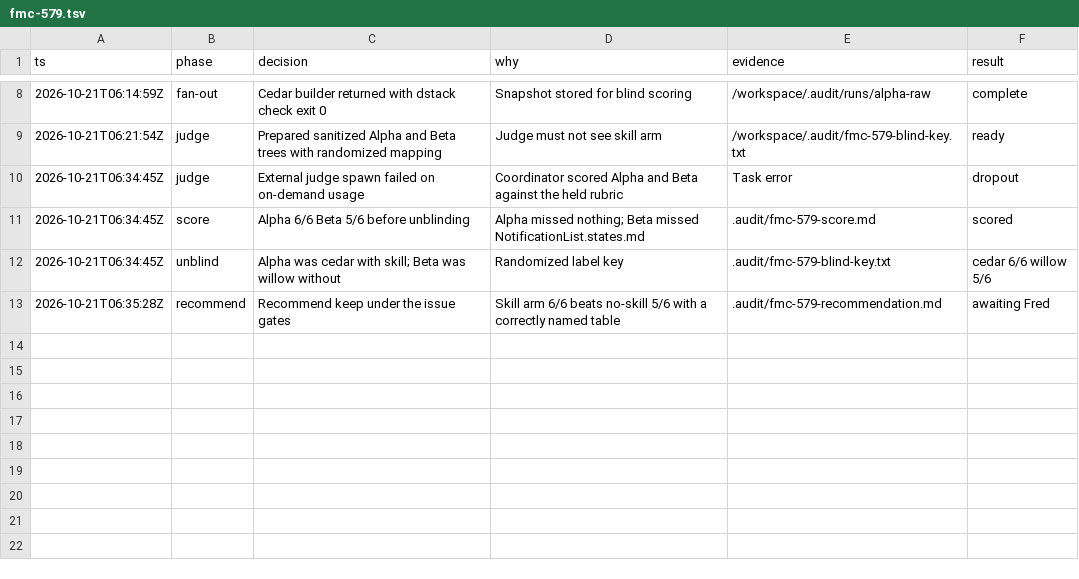
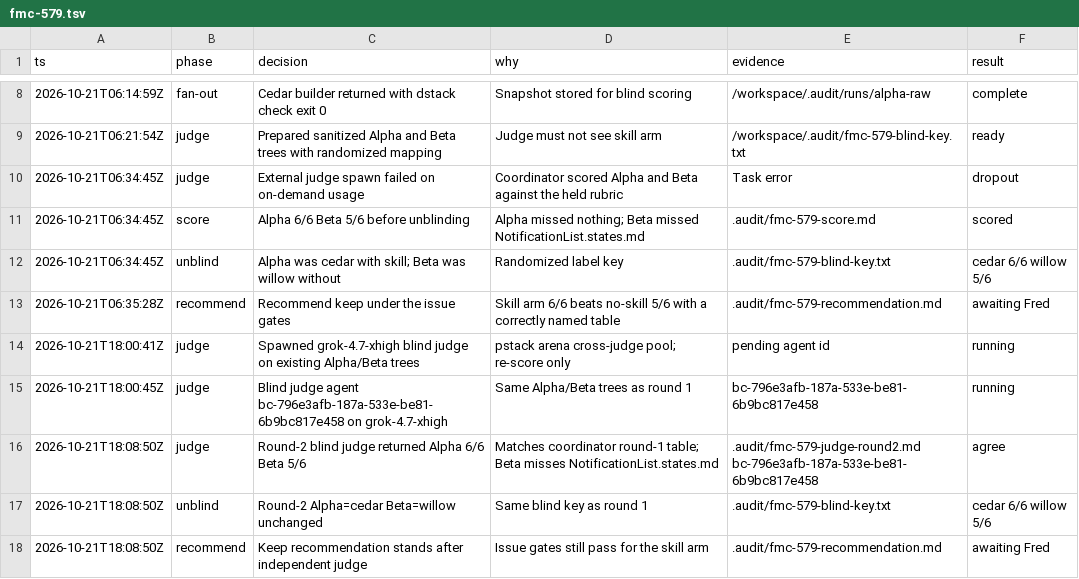
Before and after one commit to binaryfever/dstack, a TSV file: .audit/fmc-579.tsv, drawn as a sheet; only a part is shown, gaps mark what is left out; the diff names each change by its address in the sheet, - before the commit and + after, or states it on an @@ line.

```diff
--- a/.audit/fmc-579.tsv
+++ b/.audit/fmc-579.tsv
+row 14: 2026-10-21T18:00:41Z | judge | Spawned grok-4.7-xhigh blind judge on existing Alpha/Beta trees | pstack arena cross-judge pool; re-score only | pending agent id | running
+row 15: 2026-10-21T18:00:45Z | judge | Blind judge agent bc-796e3afb-187a-533e-be81-6b9bc817e458 on grok-4.7-xhigh | Same Alpha/Beta trees as round 1 | bc-796e3afb-187a-533e-be81-6b9bc817e458 | running
+row 16: 2026-10-21T18:08:50Z | judge | Round-2 blind judge returned Alpha 6/6 Beta 5/6 | Matches coordinator round-1 table; Beta misses NotificationList.states.md | .audit/fmc-579-judge-round2.md bc-796e3afb-187a-533e-be81-6b9bc817e458 | agree
+row 17: 2026-10-21T18:08:50Z | unblind | Round-2 Alpha=cedar Beta=willow unchanged | Same blind key as round 1 | .audit/fmc-579-blind-key.txt | cedar 6/6 willow 5/6
+row 18: 2026-10-21T18:08:50Z | recommend | Keep recommendation stands after independent judge | Issue gates still pass for the skill arm | .audit/fmc-579-recommendation.md | awaiting Fred
```
Also changed, not shown: 3 other files.
